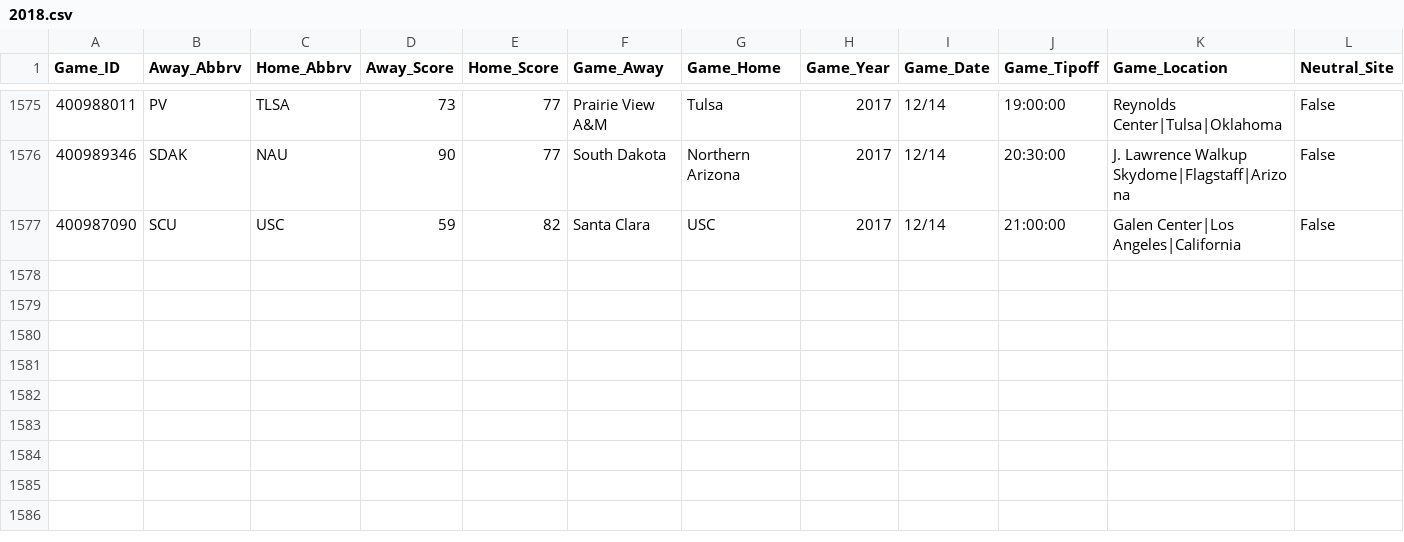
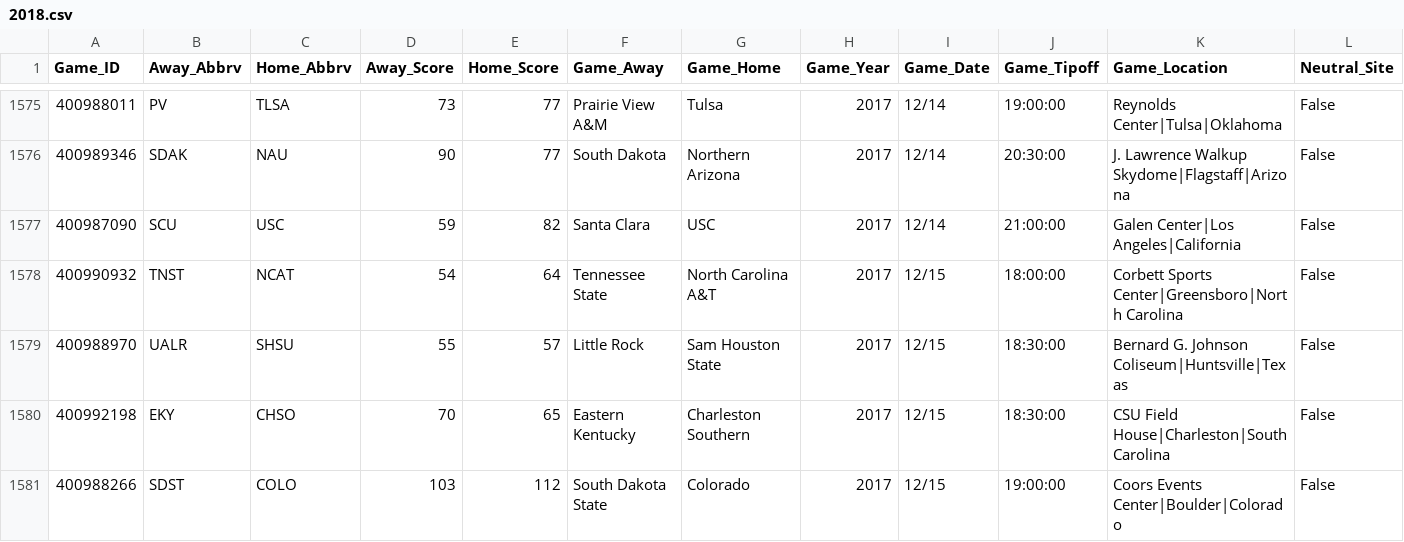
Before and after one commit to usbogie/ncaa-bets, a CSV file: Basketball/data/espn/2018.csv, drawn as a sheet; only a part is shown, gaps mark what is left out; rows hold the shown columns only; the diff covers the shown part only; the diff names each change by its address in the sheet, - before the commit and + after, or states it on an @@ line.

```diff
--- a/Basketball/data/espn/2018.csv
+++ b/Basketball/data/espn/2018.csv
+row 1578: 400990932 | TNST | NCAT | 54 | 64 | Tennessee State | North Carolina A&T | 2017 | 12/15 | 18:00:00 | Corbett Sports Center|Greensboro|North Carolina | False
+row 1579: 400988970 | UALR | SHSU | 55 | 57 | Little Rock | Sam Houston State | 2017 | 12/15 | 18:30:00 | Bernard G. Johnson Coliseum|Huntsville|Texas | False
+row 1580: 400992198 | EKY | CHSO | 70 | 65 | Eastern Kentucky | Charleston Southern | 2017 | 12/15 | 18:30:00 | CSU Field House|Charleston|South Carolina | False
+row 1581: 400988266 | SDST | COLO | 103 | 112 | South Dakota State | Colorado | 2017 | 12/15 | 19:00:00 | Coors Events Center|Boulder|Colorado | False
```
Also changed, not shown: 4 added rows and 25 edited cells elsewhere in this file, Basketball/data/cbbref/2018.csv, 13 other files.
